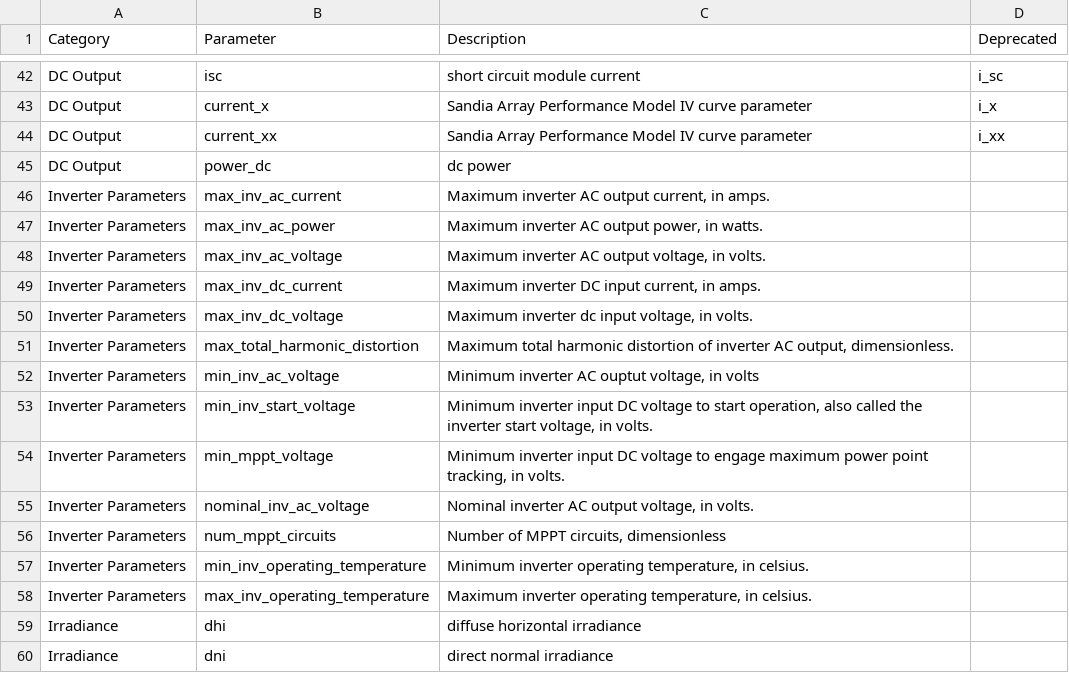
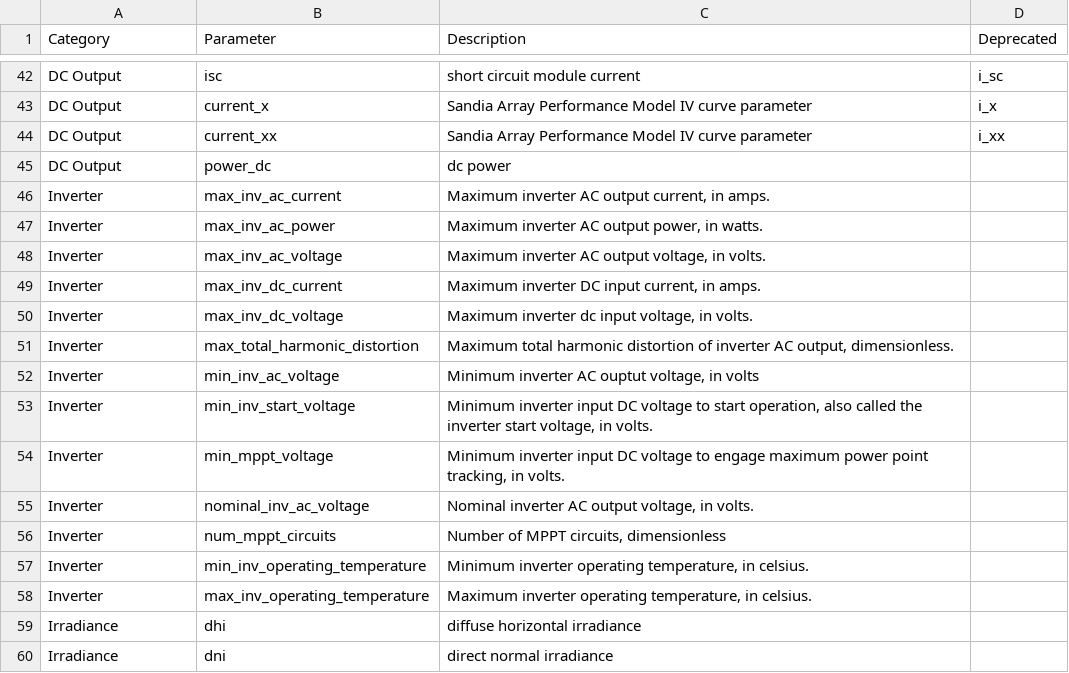
Before and after one commit to DuraMAT/pv-terms, a CSV file: definitions.csv, drawn as a sheet; only a part is shown, gaps mark what is left out.

Commit message:
changing 'inverter parmaters' to 'inverter'

```diff
--- a/definitions.csv
+++ b/definitions.csv
@@ -45,15 +45,15 @@ DC Output,current_xx,Sandia Array Performance Model IV curve parameter,i_xx
 DC Output,power_dc,dc power,
-Inverter Parameters,max_inv_ac_current,"Maximum inverter AC output current, in amps. ",
-Inverter Parameters,max_inv_ac_power,"Maximum inverter AC output power, in watts.",
-Inverter Parameters,max_inv_ac_voltage,"Maximum inverter AC output voltage, in volts.",
-Inverter Parameters,max_inv_dc_current,"Maximum inverter DC input current, in amps.",
-Inverter Parameters,max_inv_dc_voltage,"Maximum inverter dc input voltage, in volts.",
-Inverter Parameters,max_total_harmonic_distortion,"Maximum total harmonic distortion of inverter AC output, dimensionless.",
-Inverter Parameters,min_inv_ac_voltage,"Minimum inverter AC ouptut voltage, in volts",
-Inverter Parameters,min_inv_start_voltage,"Minimum inverter input DC voltage to start operation, also called the inverter start voltage, in volts.",
-Inverter Parameters,min_mppt_voltage,"Minimum inverter input DC voltage to engage maximum power point tracking, in volts.",
-Inverter Parameters,nominal_inv_ac_voltage,"Nominal inverter AC output voltage, in volts.",
-Inverter Parameters,num_mppt_circuits,"Number of MPPT circuits, dimensionless",
-Inverter Parameters,min_inv_operating_temperature,"Minimum inverter operating temperature, in celsius.",
-Inverter Parameters,max_inv_operating_temperature,"Maximum inverter operating temperature, in celsius.",
+Inverter,max_inv_ac_current,"Maximum inverter AC output current, in amps. ",
+Inverter,max_inv_ac_power,"Maximum inverter AC output power, in watts.",
+Inverter,max_inv_ac_voltage,"Maximum inverter AC output voltage, in volts.",
+Inverter,max_inv_dc_current,"Maximum inverter DC input current, in amps.",
+Inverter,max_inv_dc_voltage,"Maximum inverter dc input voltage, in volts.",
+Inverter,max_total_harmonic_distortion,"Maximum total harmonic distortion of inverter AC output, dimensionless.",
+Inverter,min_inv_ac_voltage,"Minimum inverter AC ouptut voltage, in volts",
+Inverter,min_inv_start_voltage,"Minimum inverter input DC voltage to start operation, also called the inverter start voltage, in volts.",
+Inverter,min_mppt_voltage,"Minimum inverter input DC voltage to engage maximum power point tracking, in volts.",
+Inverter,nominal_inv_ac_voltage,"Nominal inverter AC output voltage, in volts.",
+Inverter,num_mppt_circuits,"Number of MPPT circuits, dimensionless",
+Inverter,min_inv_operating_temperature,"Minimum inverter operating temperature, in celsius.",
+Inverter,max_inv_operating_temperature,"Maximum inverter operating temperature, in celsius.",
 Irradiance,dhi,diffuse horizontal irradiance,
```
